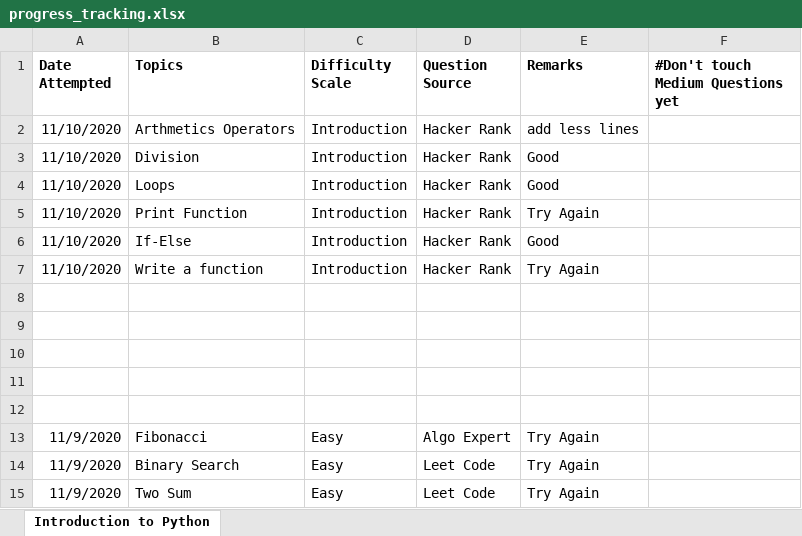
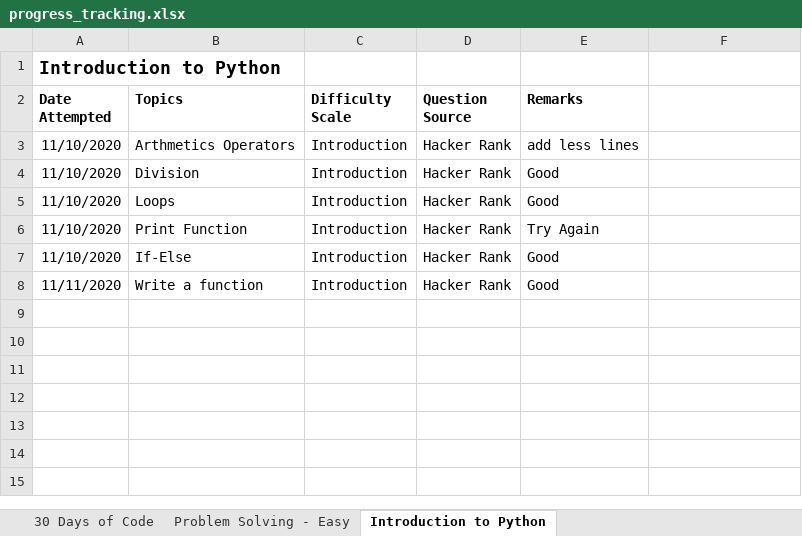
Before and after one commit to jimmymalhan/code_master_platform, an Excel workbook: progress_tracking.xlsx, sheet Introduction to Python, drawn as a sheet; values as stored, in another font and other column widths than the file's, no borders; removed rows and columns are numbered as before the commit, all else as after; the diff names each change by its address in the sheet, - before the commit and + after, or states it on an @@ line.

```diff
--- a/progress_tracking.xlsx (sheet Introduction to Python)
+++ b/progress_tracking.xlsx (sheet Introduction to Python)
+sheet tab: 30 Days of Code
+sheet tab: Problem Solving - Easy
+row 1: Introduction to Python
-F2: #Don't touch Medium Questions yet
+F2: (empty)
-A8 (Date Attempted): 11/10/2020
+A8 (Date Attempted): 11/11/2020
-E8 (Remarks): Try Again
+E8 (Remarks): Good
-row 8: (empty)
-row 9: (empty)
-row 10: (empty)
-row 11: (empty)
-row 12: (empty)
-row 13: 11/9/2020 | Fibonacci | Easy | Algo Expert | Try Again
-row 14: 11/9/2020 | Binary Search | Easy | Leet Code | Try Again
-row 15: 11/9/2020 | Two Sum | Easy | Leet Code | Try Again
```
Also changed, not shown: 10 other files.
